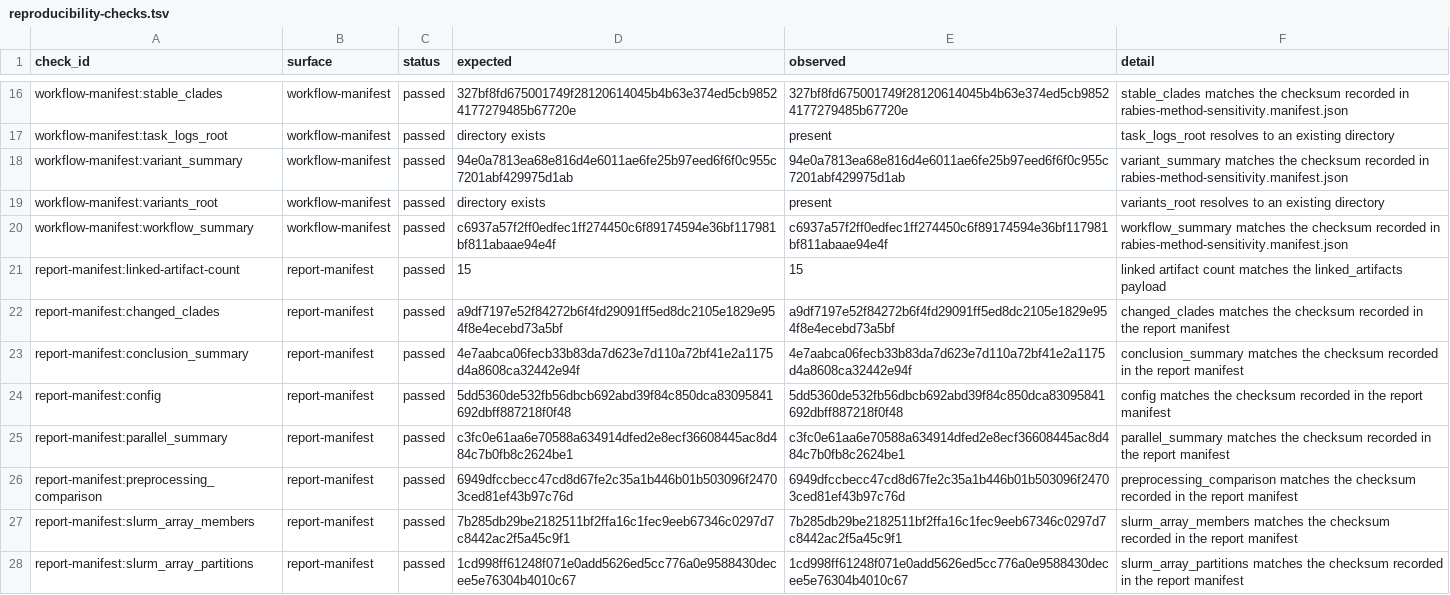
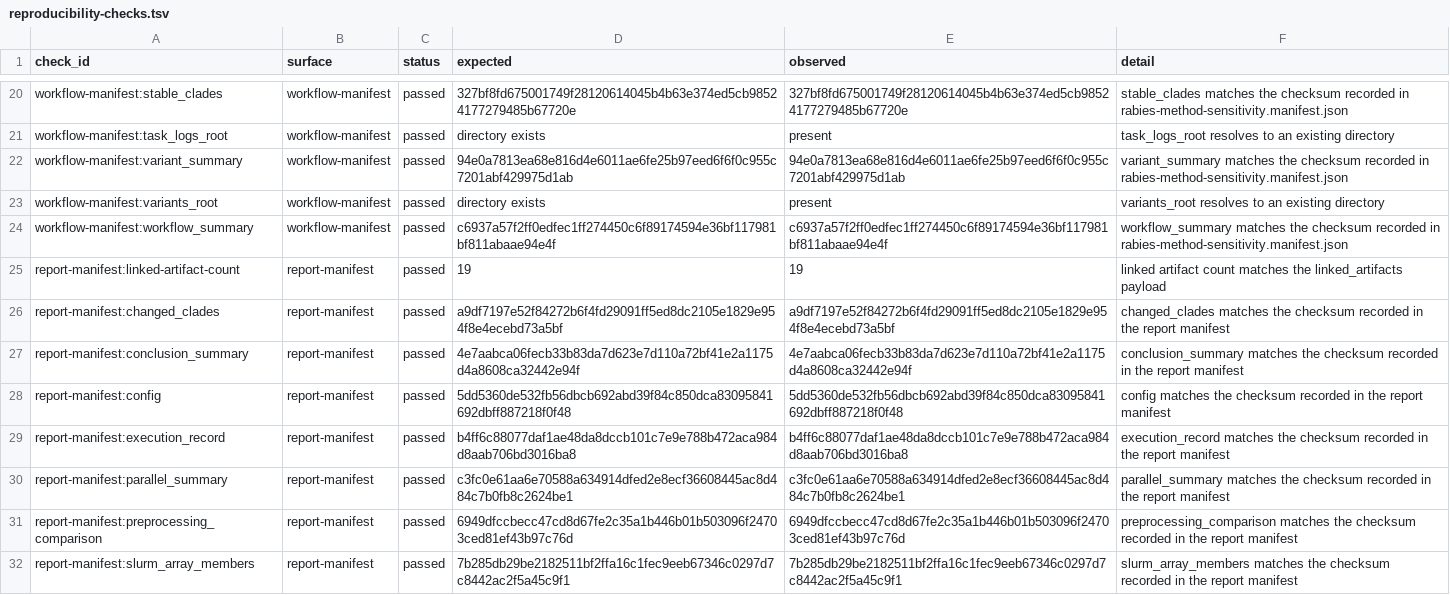
Before and after one commit to bijux/bijux-phylogenetics, a TSV file: packages/bijux-phylogenetics/src/bijux_phylogenetics/resources/datasets/pathogens/rabies_method_sensitivity_panel/expected/reproducibility-checks.tsv, drawn as a sheet; only a part is shown, gaps mark what is left out; the shorter side is filled out with more unchanged rows; the diff covers the shown part only.

```diff
--- a/packages/bijux-phylogenetics/src/bijux_phylogenetics/resources/datasets/pathogens/rabies_method_sensitivity_panel/expected/reproducibility-checks.tsv
+++ b/packages/bijux-phylogenetics/src/bijux_phylogenetics/resources/datasets/pathogens/rabies_method_sensitivity_panel/expected/reproducibility-checks.tsv
@@ -20,3 +24,3 @@ workflow-manifest:variants_root	workflow-manifest	passed	directory exists	presen
 workflow-manifest:workflow_summary	workflow-manifest	passed	c6937a57f2ff0edfec1ff274450c6f89174594e36bf117981bf811abaae94e4f	c6937a57f2ff0edfec1ff274450c6f89174594e36bf117981bf811abaae94e4f	workflow_summary matches the checksum recorded in rabies-method-sensitivity.manifest.json
-report-manifest:linked-artifact-count	report-manifest	passed	15	15	linked artifact count matches the linked_artifacts payload
+report-manifest:linked-artifact-count	report-manifest	passed	19	19	linked artifact count matches the linked_artifacts payload
 report-manifest:changed_clades	report-manifest	passed	a9df7197e52f84272b6f4fd29091ff5ed8dc2105e1829e954f8e4ecebd73a5bf	a9df7197e52f84272b6f4fd29091ff5ed8dc2105e1829e954f8e4ecebd73a5bf	changed_clades matches the checksum recorded in the report manifest
@@ -24,2 +28,3 @@ report-manifest:conclusion_summary	report-manifest	passed	4e7aabca06fecb33b83da7
 report-manifest:config	report-manifest	passed	5dd5360de532fb56dbcb692abd39f84c850dca83095841692dbff887218f0f48	5dd5360de532fb56dbcb692abd39f84c850dca83095841692dbff887218f0f48	config matches the checksum recorded in the report manifest
+report-manifest:execution_record	report-manifest	passed	b4ff6c88077daf1ae48da8dccb101c7e9e788b472aca984d8aab706bd3016ba8	b4ff6c88077daf1ae48da8dccb101c7e9e788b472aca984d8aab706bd3016ba8	execution_record matches the checksum recorded in the report manifest
 report-manifest:parallel_summary	report-manifest	passed	c3fc0e61aa6e70588a634914dfed2e8ecf36608445ac8d484c7b0fb8c2624be1	c3fc0e61aa6e70588a634914dfed2e8ecf36608445ac8d484c7b0fb8c2624be1	parallel_summary matches the checksum recorded in the report manifest
```
Also changed, not shown: 11 added rows and 10 edited cells elsewhere in this file, packages/bijux-phylogenetics/src/bijux_phylogenetics/resources/datasets/pathogens/rabies_method_sensitivity_panel/expected/slurm-job-plan.tsv, 14 other files.
